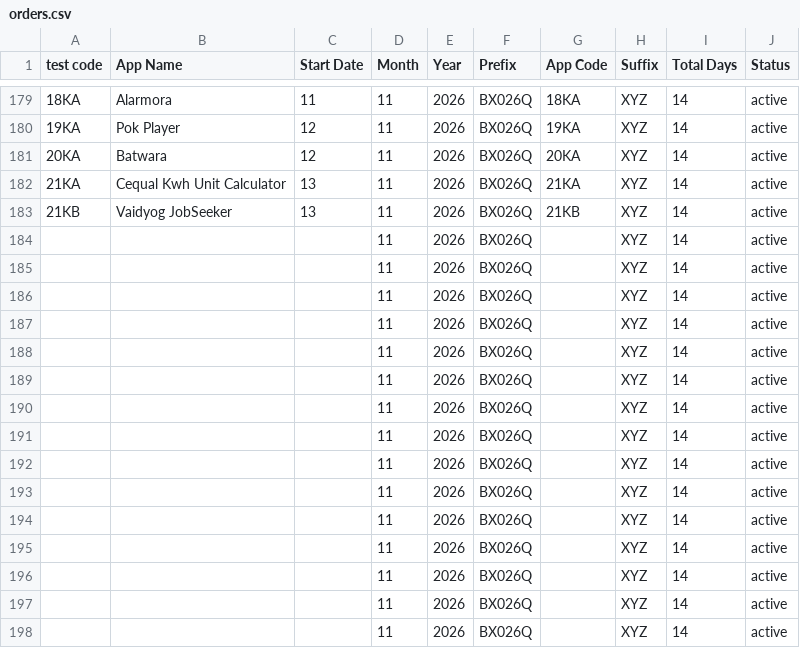
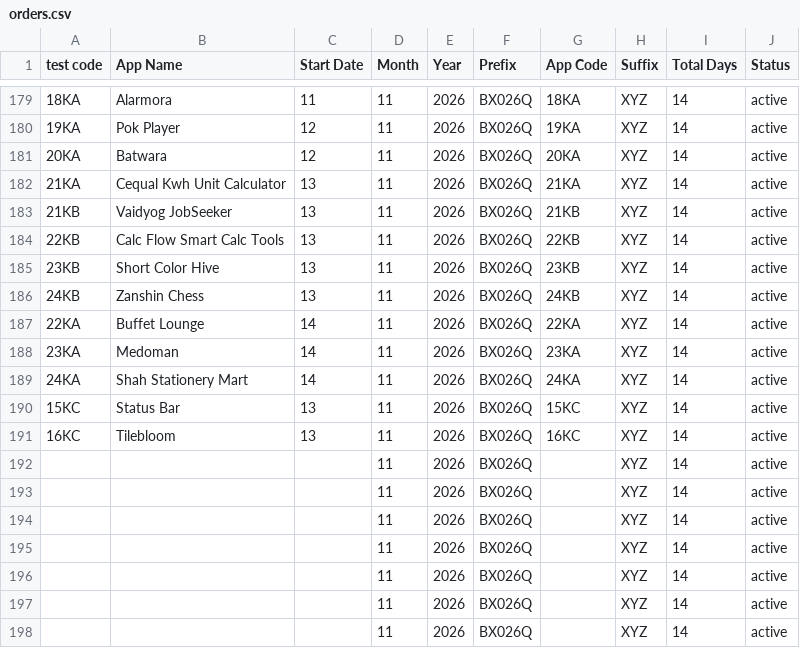
Before and after one commit to weapptesters-design/Client_Portal, a CSV file: orders.csv, drawn as a sheet; only a part is shown, gaps mark what is left out.

```diff
--- a/orders.csv
+++ b/orders.csv
@@ -183,10 +183,10 @@ test code,App Name,Start Date,Month ,Year,Prefix,App Code,Suffix ,Total Days,Sta
 21KB,Vaidyog JobSeeker,13,11,2026,BX026Q,21KB,XYZ,14,active
-,,,11,2026,BX026Q,,XYZ,14,active
-,,,11,2026,BX026Q,,XYZ,14,active
-,,,11,2026,BX026Q,,XYZ,14,active
-,,,11,2026,BX026Q,,XYZ,14,active
-,,,11,2026,BX026Q,,XYZ,14,active
-,,,11,2026,BX026Q,,XYZ,14,active
-,,,11,2026,BX026Q,,XYZ,14,active
-,,,11,2026,BX026Q,,XYZ,14,active
+22KB,Calc Flow Smart Calc  Tools,13,11,2026,BX026Q,22KB,XYZ,14,active
+23KB,Short Color Hive,13,11,2026,BX026Q,23KB,XYZ,14,active
+24KB,Zanshin Chess,13,11,2026,BX026Q,24KB,XYZ,14,active
+22KA,Buffet Lounge,14,11,2026,BX026Q,22KA,XYZ,14,active
+23KA,Medoman,14,11,2026,BX026Q,23KA,XYZ,14,active
+24KA,Shah Stationery Mart,14,11,2026,BX026Q,24KA,XYZ,14,active
+15KC,Status Bar,13,11,2026,BX026Q,15KC,XYZ,14,active
+16KC,Tilebloom ,13,11,2026,BX026Q,16KC,XYZ,14,active
 ,,,11,2026,BX026Q,,XYZ,14,active
```
Also changed, not shown: 3 other files.
